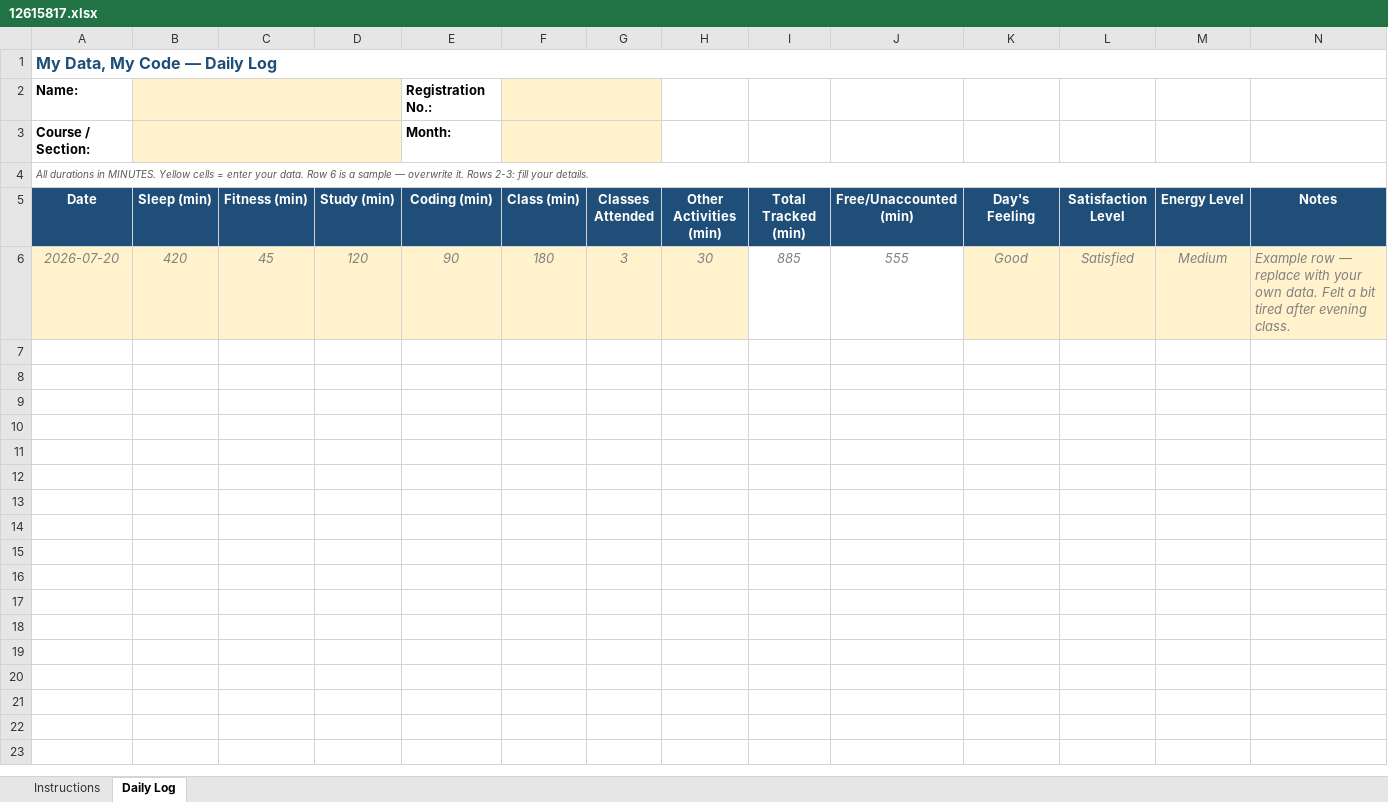
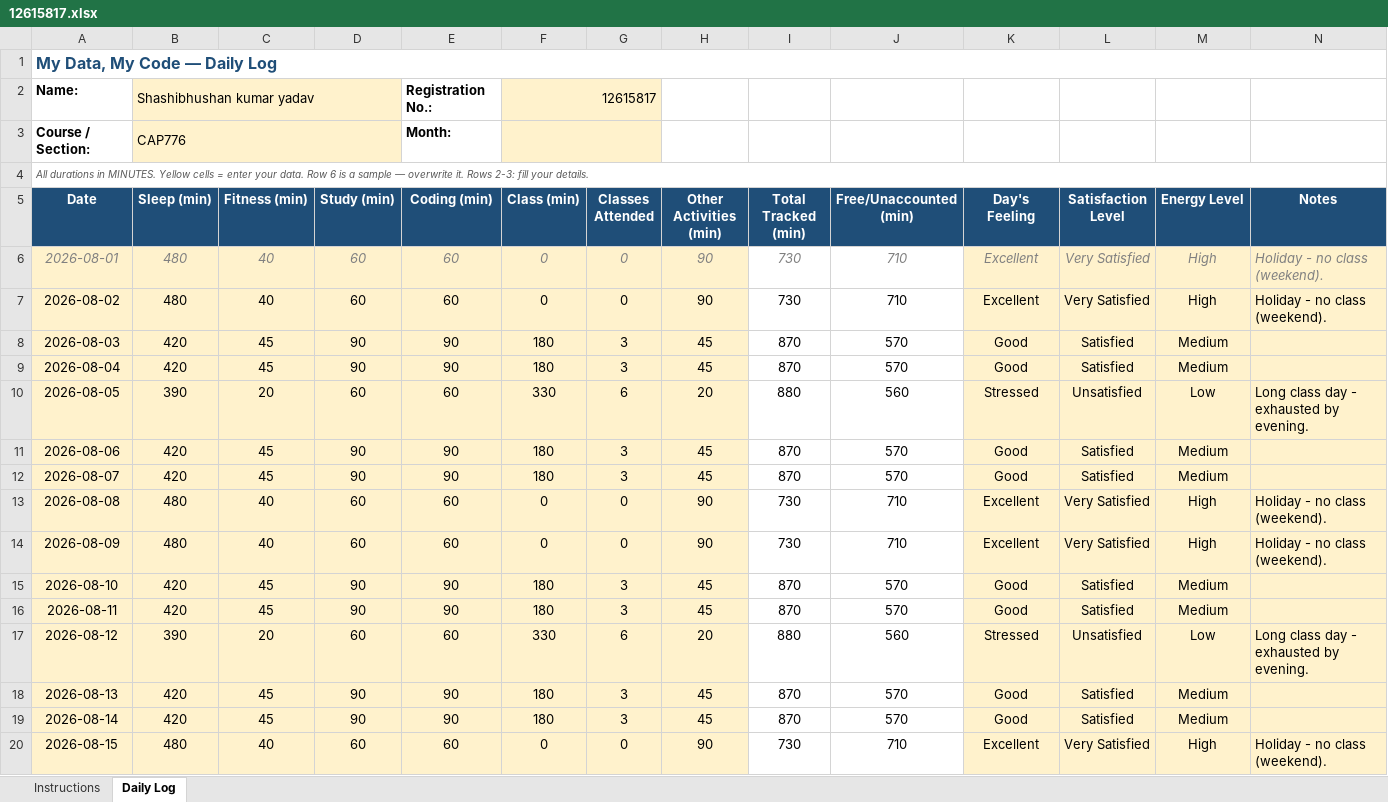
Before and after one commit to shashikumaryadav-290/776, an Excel workbook: 12615817.xlsx, sheet Daily Log, drawn as a sheet; only a part is shown; values as stored, in another font and other column widths than the file's, no borders; conditional formats not drawn; addresses are those after the commit; the diff covers the shown part only; the diff names each change by its address in the sheet, - before the commit and + after, or states it on an @@ line.

Commit message:
done

```diff
--- a/12615817.xlsx (sheet Daily Log)
+++ b/12615817.xlsx (sheet Daily Log)
-B2 (Sleep (min)): (empty)
+B2 (Sleep (min)): Shashibhushan kumar yadav
-F2 (Class (min)): (empty)
+F2 (Class (min)): 12615817
-B3 (Sleep (min)): (empty)
+B3 (Sleep (min)): CAP776
+row 6: 2026-08-01 | 480 | 40 | 60 | 60 | 0 | 0 | 90 | 730 | 710 | Excellent | Very Satisfied | High | Holiday - no class (weekend).
+row 7: 2026-08-02 | 480 | 40 | 60 | 60 | 0 | 0 | 90 | 730 | 710 | Excellent | Very Satisfied | High | Holiday - no class (weekend).
+row 8: 2026-08-03 | 420 | 45 | 90 | 90 | 180 | 3 | 45 | 870 | 570 | Good | Satisfied | Medium
+row 9: 2026-08-04 | 420 | 45 | 90 | 90 | 180 | 3 | 45 | 870 | 570 | Good | Satisfied | Medium
+row 10: 2026-08-05 | 390 | 20 | 60 | 60 | 330 | 6 | 20 | 880 | 560 | Stressed | Unsatisfied | Low | Long class day - exhausted by evening.
+row 11: 2026-08-06 | 420 | 45 | 90 | 90 | 180 | 3 | 45 | 870 | 570 | Good | Satisfied | Medium
-A12 (Date): 2026-07-20
+A12 (Date): 2026-08-07
@@ A12:M12 italic: on → off, text colour: #808080 → black @@
-D12 (Study (min)): 120
+D12 (Study (min)): 90
-H12 (Other Activities (min)): 30
+H12 (Other Activities (min)): 45
-I12 (Total Tracked (min)): 885
+I12 (Total Tracked (min)): 870
-J12 (Free/Unaccounted (min)): 555
+J12 (Free/Unaccounted (min)): 570
-N12 (Notes): Example row — replace with your own data. Felt a bit tired after evening class.
+N12 (Notes): (empty)
+row 13: 2026-08-08 | 480 | 40 | 60 | 60 | 0 | 0 | 90 | 730 | 710 | Excellent | Very Satisfied | High | Holiday - no class (weekend).
+row 14: 2026-08-09 | 480 | 40 | 60 | 60 | 0 | 0 | 90 | 730 | 710 | Excellent | Very Satisfied | High | Holiday - no class (weekend).
+row 15: 2026-08-10 | 420 | 45 | 90 | 90 | 180 | 3 | 45 | 870 | 570 | Good | Satisfied | Medium
+row 16: 2026-08-11 | 420 | 45 | 90 | 90 | 180 | 3 | 45 | 870 | 570 | Good | Satisfied | Medium
+row 17: 2026-08-12 | 390 | 20 | 60 | 60 | 330 | 6 | 20 | 880 | 560 | Stressed | Unsatisfied | Low | Long class day - exhausted by evening.
+row 18: 2026-08-13 | 420 | 45 | 90 | 90 | 180 | 3 | 45 | 870 | 570 | Good | Satisfied | Medium
+row 19: 2026-08-14 | 420 | 45 | 90 | 90 | 180 | 3 | 45 | 870 | 570 | Good | Satisfied | Medium
+row 20: 2026-08-15 | 480 | 40 | 60 | 60 | 0 | 0 | 90 | 730 | 710 | Excellent | Very Satisfied | High | Holiday - no class (weekend).
```
Also changed, not shown: 27 added rows elsewhere in this sheet.
